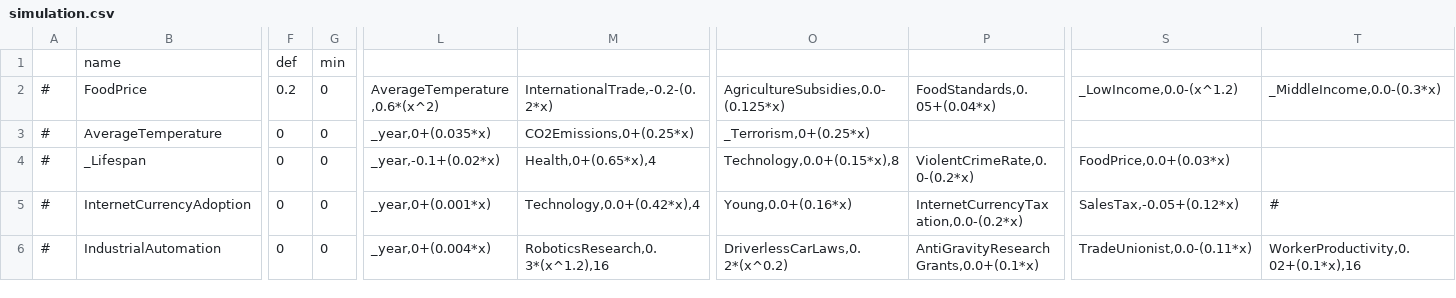
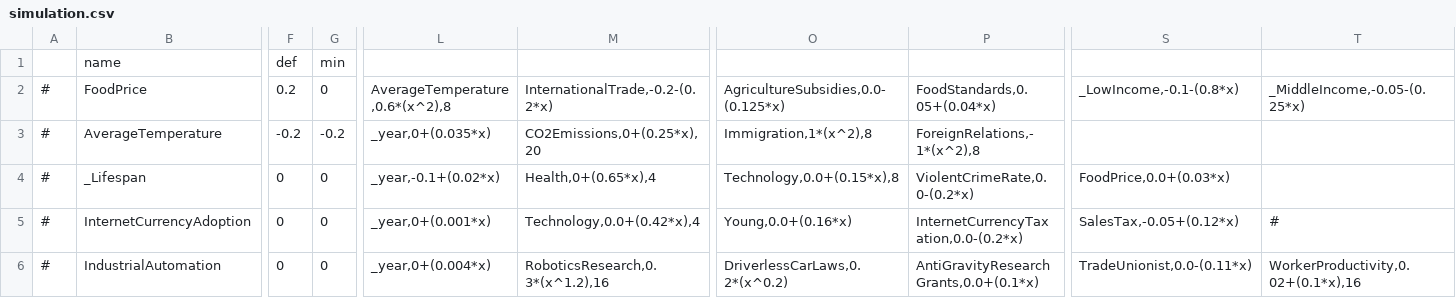
Before and after one commit to Thalassicus/Democracy-3, a CSV file: clonesdrones/data/simulation/simulation.csv, drawn as a sheet; only a part is shown, gaps mark what is left out; the diff names each change by its address in the sheet, - before the commit and + after, or states it on an @@ line.

```diff
--- a/clonesdrones/data/simulation/simulation.csv
+++ b/clonesdrones/data/simulation/simulation.csv
-L2: AverageTemperature,0.6*(x^2)
+L2: AverageTemperature,0.6*(x^2),8
-S2: _LowIncome,0.0-(x^1.2)
+S2: _LowIncome,-0.1-(0.8*x)
-T2: _MiddleIncome,0.0-(0.3*x)
+T2: _MiddleIncome,-0.05-(0.25*x)
-F3: 0
+F3: -0.2
-G3: 0
+G3: -0.2
-M3: CO2Emissions,0+(0.25*x)
+M3: CO2Emissions,0+(0.25*x),20
-O3: _Terrorism,0+(0.25*x)
+O3: Immigration,1*(x^2),8
-P3: (empty)
+P3: ForeignRelations,-1*(x^2),8
```
Also changed, not shown: data/simulation/policies.csv, data/simulation/simulation.csv, 20 other files.
